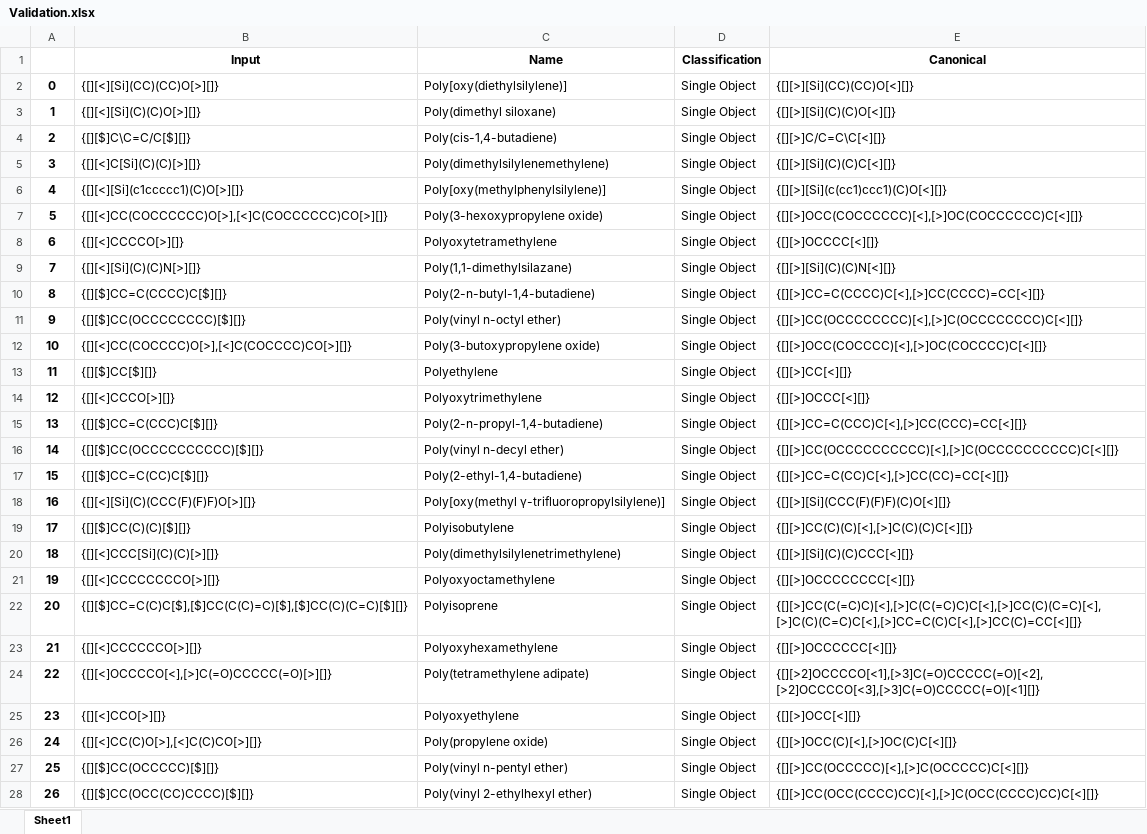
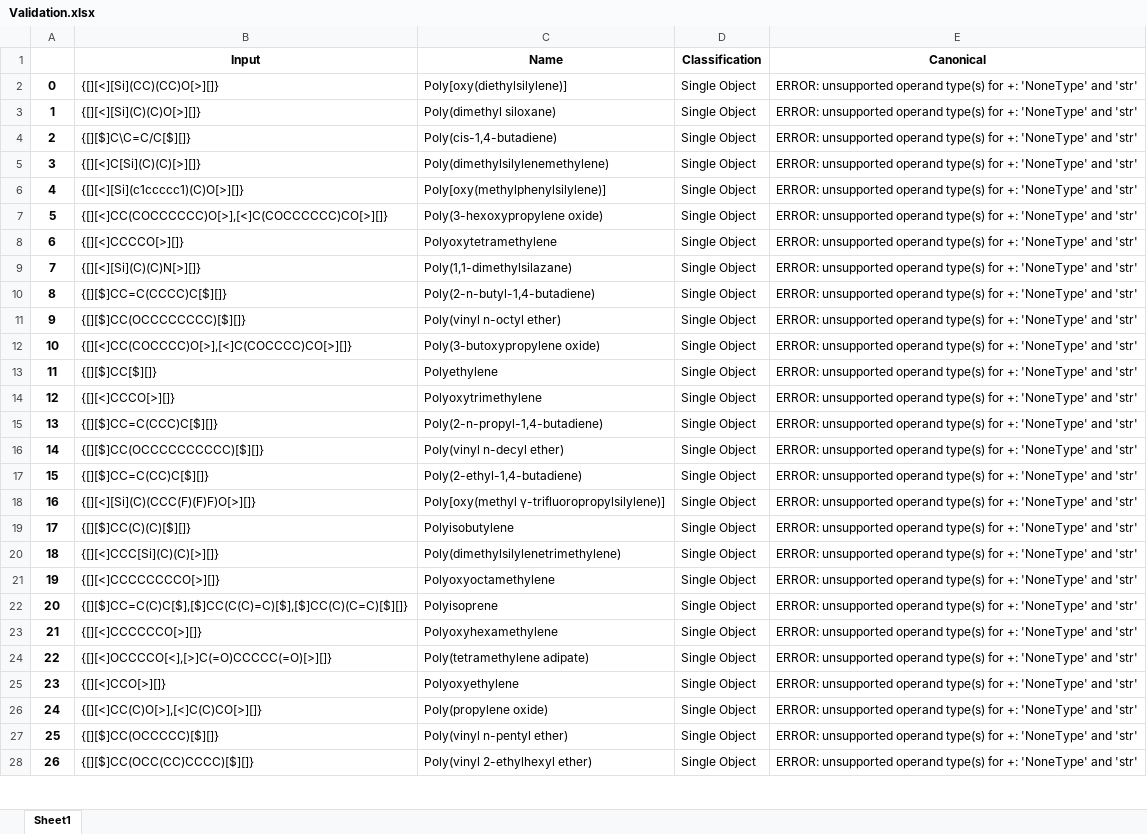
Before and after one commit to olsenlabmit/BigSMILES-Canon, an Excel workbook: polymercanon/Paper-Results/Excel/Validation/Validation.xlsx, sheet Sheet1, drawn as a sheet; only a part is shown; values as stored, in another font and other column widths than the file's, no borders; the diff covers the shown part only; the diff names each change by its address in the sheet, - before the commit and + after, or states it on an @@ line.

Commit message:
Update Paper-Results Excel files with new canonical outputs and run durations
Updated Validation.xlsx, Duration.xlsx (Validation), Same polymer many notations.xlsx,
and Duration.xlsx (Same polymer many notations) under Paper-Results/Excel/ with
canonical outputs and per-entry wall-clock durations from a fresh run using the
undirected-path fix. Also appended the previously missing Group 12 entry to both
many-notations files.

```diff
--- a/polymercanon/Paper-Results/Excel/Validation/Validation.xlsx (sheet Sheet1)
+++ b/polymercanon/Paper-Results/Excel/Validation/Validation.xlsx (sheet Sheet1)
-E2 (Canonical): {[][>][Si](CC)(CC)O[<][]}
+E2 (Canonical): ERROR: unsupported operand type(s) for +: 'NoneType' and 'str'
-E3 (Canonical): {[][>][Si](C)(C)O[<][]}
+E3 (Canonical): ERROR: unsupported operand type(s) for +: 'NoneType' and 'str'
-E4 (Canonical): {[][>]C/C=C\C[<][]}
+E4 (Canonical): ERROR: unsupported operand type(s) for +: 'NoneType' and 'str'
-E5 (Canonical): {[][>][Si](C)(C)C[<][]}
+E5 (Canonical): ERROR: unsupported operand type(s) for +: 'NoneType' and 'str'
-E6 (Canonical): {[][>][Si](c(cc1)ccc1)(C)O[<][]}
+E6 (Canonical): ERROR: unsupported operand type(s) for +: 'NoneType' and 'str'
-E7 (Canonical): {[][>]OCC(COCCCCCC)[<],[>]OC(COCCCCCC)C[<][]}
+E7 (Canonical): ERROR: unsupported operand type(s) for +: 'NoneType' and 'str'
-E8 (Canonical): {[][>]OCCCC[<][]}
+E8 (Canonical): ERROR: unsupported operand type(s) for +: 'NoneType' and 'str'
-E9 (Canonical): {[][>][Si](C)(C)N[<][]}
+E9 (Canonical): ERROR: unsupported operand type(s) for +: 'NoneType' and 'str'
-E10 (Canonical): {[][>]CC=C(CCCC)C[<],[>]CC(CCCC)=CC[<][]}
+E10 (Canonical): ERROR: unsupported operand type(s) for +: 'NoneType' and 'str'
-E11 (Canonical): {[][>]CC(OCCCCCCCC)[<],[>]C(OCCCCCCCC)C[<][]}
+E11 (Canonical): ERROR: unsupported operand type(s) for +: 'NoneType' and 'str'
-E12 (Canonical): {[][>]OCC(COCCCC)[<],[>]OC(COCCCC)C[<][]}
+E12 (Canonical): ERROR: unsupported operand type(s) for +: 'NoneType' and 'str'
-E13 (Canonical): {[][>]CC[<][]}
+E13 (Canonical): ERROR: unsupported operand type(s) for +: 'NoneType' and 'str'
-E14 (Canonical): {[][>]OCCC[<][]}
+E14 (Canonical): ERROR: unsupported operand type(s) for +: 'NoneType' and 'str'
-E15 (Canonical): {[][>]CC=C(CCC)C[<],[>]CC(CCC)=CC[<][]}
+E15 (Canonical): ERROR: unsupported operand type(s) for +: 'NoneType' and 'str'
-E16 (Canonical): {[][>]CC(OCCCCCCCCCC)[<],[>]C(OCCCCCCCCCC)C[<][]}
+E16 (Canonical): ERROR: unsupported operand type(s) for +: 'NoneType' and 'str'
-E17 (Canonical): {[][>]CC=C(CC)C[<],[>]CC(CC)=CC[<][]}
+E17 (Canonical): ERROR: unsupported operand type(s) for +: 'NoneType' and 'str'
-E18 (Canonical): {[][>][Si](CCC(F)(F)F)(C)O[<][]}
+E18 (Canonical): ERROR: unsupported operand type(s) for +: 'NoneType' and 'str'
-E19 (Canonical): {[][>]CC(C)(C)[<],[>]C(C)(C)C[<][]}
+E19 (Canonical): ERROR: unsupported operand type(s) for +: 'NoneType' and 'str'
-E20 (Canonical): {[][>][Si](C)(C)CCC[<][]}
+E20 (Canonical): ERROR: unsupported operand type(s) for +: 'NoneType' and 'str'
-E21 (Canonical): {[][>]OCCCCCCCC[<][]}
+E21 (Canonical): ERROR: unsupported operand type(s) for +: 'NoneType' and 'str'
-E22 (Canonical): {[][>]CC(C(=C)C)[<],[>]C(C(=C)C)C[<],[>]CC(C)(C=C)[<],[>]C(C)(C=C)C[<],[>]CC=C(C)C[<],[>]CC(C)=CC[<][]}
+E22 (Canonical): ERROR: unsupported operand type(s) for +: 'NoneType' and 'str'
-E23 (Canonical): {[][>]OCCCCCC[<][]}
+E23 (Canonical): ERROR: unsupported operand type(s) for +: 'NoneType' and 'str'
-E24 (Canonical): {[][>2]OCCCCO[<1],[>3]C(=O)CCCCC(=O)[<2],[>2]OCCCCO[<3],[>3]C(=O)CCCCC(=O)[<1][]}
+E24 (Canonical): ERROR: unsupported operand type(s) for +: 'NoneType' and 'str'
-E25 (Canonical): {[][>]OCC[<][]}
+E25 (Canonical): ERROR: unsupported operand type(s) for +: 'NoneType' and 'str'
-E26 (Canonical): {[][>]OCC(C)[<],[>]OC(C)C[<][]}
+E26 (Canonical): ERROR: unsupported operand type(s) for +: 'NoneType' and 'str'
-E27 (Canonical): {[][>]CC(OCCCCC)[<],[>]C(OCCCCC)C[<][]}
+E27 (Canonical): ERROR: unsupported operand type(s) for +: 'NoneType' and 'str'
-E28 (Canonical): {[][>]CC(OCC(CCCC)CC)[<],[>]C(OCC(CCCC)CC)C[<][]}
+E28 (Canonical): ERROR: unsupported operand type(s) for +: 'NoneType' and 'str'
```
Also changed, not shown: 456 edited cells elsewhere in this sheet, polymercanon/Paper-Results/Excel/Same polymer many notations/Duration.xlsx, polymercanon/Paper-Results/Excel/Same polymer many notations/Same polymer many notations.xlsx, 1 other file.
